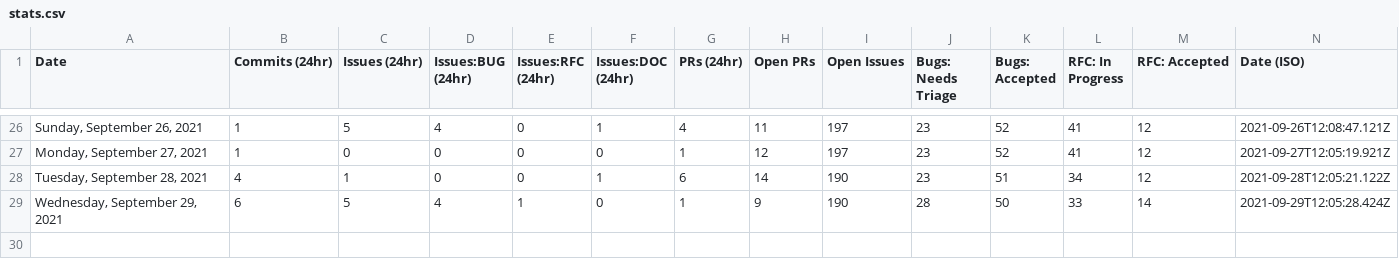
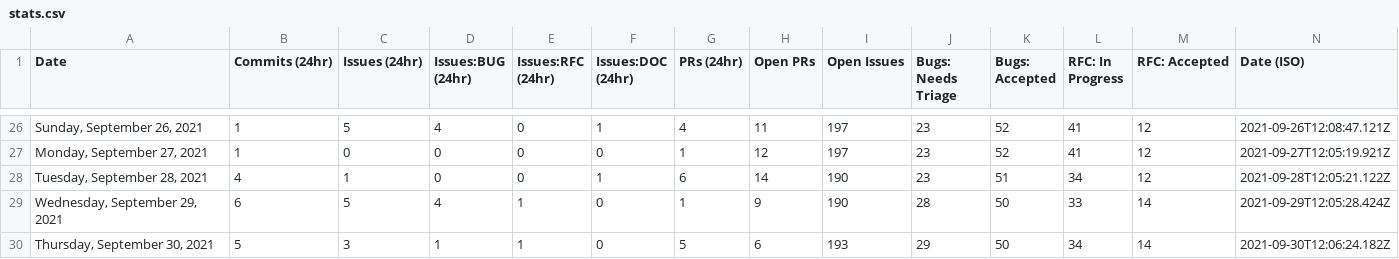
Before and after one commit to carmen16gm/astro, a CSV file: scripts/stats/stats.csv, drawn as a sheet; only a part is shown, gaps mark what is left out; the diff names each change by its address in the sheet, - before the commit and + after, or states it on an @@ line.

```diff
--- a/scripts/stats/stats.csv
+++ b/scripts/stats/stats.csv
+row 30: Thursday, September 30, 2021 | 5 | 3 | 1 | 1 | 0 | 5 | 6 | 193 | 29 | 50 | 34 | 14 | 2021-09-30T12:06:24.182Z
```
